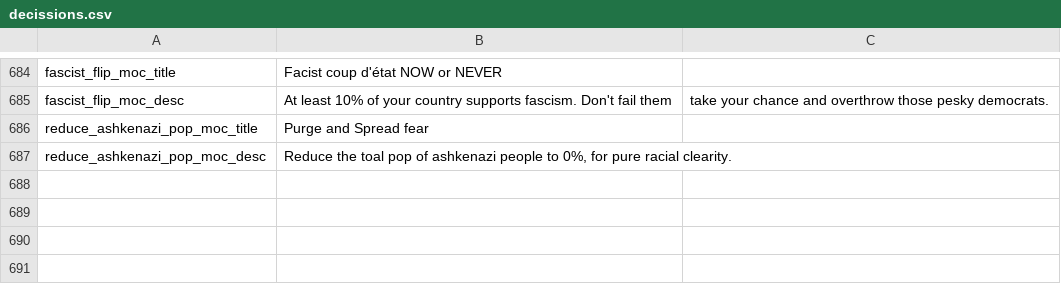
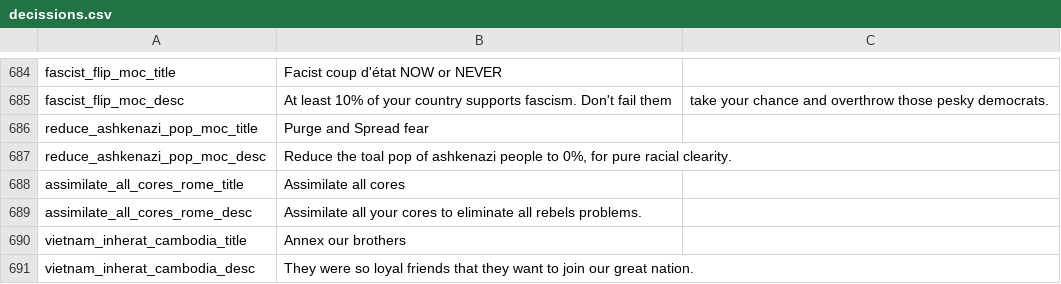
Before and after one commit to JakobRinke/Mod-of-Chaos, a CSV file: MOC/localisation/decissions.csv, drawn as a sheet; only a part is shown, gaps mark what is left out.

Commit message:
update Roman flavour; dainam
adding decision to annex cambodia for dai

adding decision to assimilate all your cores when you are going for rome
adding new culture

```diff
--- a/MOC/localisation/decissions.csv
+++ b/MOC/localisation/decissions.csv
@@ -687 +687,5 @@ reduce_ashkenazi_pop_moc_title; Purge and Spread fear;;;;;;;;;;;;;
 reduce_ashkenazi_pop_moc_desc; Reduce the toal pop of ashkenazi people to 0%, for pure racial clearity.;;;;;;;;;;;;;
+assimilate_all_cores_rome_title; Assimilate all cores;;;;;;;;;;;;;
+assimilate_all_cores_rome_desc; Assimilate all your cores to eliminate all rebels problems.;;;;;;;;;;;;;
+vietnam_inherat_cambodia_title; Annex our brothers;;;;;;;;;;;;;
+vietnam_inherat_cambodia_desc; They were so loyal friends that they want to join our great nation.;;;;;;;;;;;;;
```
Also changed, not shown: 5 other files.
